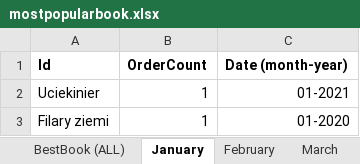
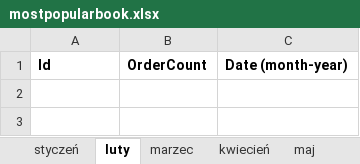
Before and after one commit to PatrycjaPyrek/ProjektSemestralny, an Excel workbook: ProjektBiblioteka/bin/Debug/mostpopularbook.xlsx, sheet luty, drawn as a sheet; values as stored, in another font and other column widths than the file's, no borders; the diff names each change by its address in the sheet, - before the commit and + after, or states it on an @@ line.

```diff
--- a/ProjektBiblioteka/bin/Debug/mostpopularbook.xlsx (sheet luty)
+++ b/ProjektBiblioteka/bin/Debug/mostpopularbook.xlsx (sheet luty)
-sheet tab: January
+sheet tab: luty
-sheet tab: February
+sheet tab: marzec
-sheet tab: March
+sheet tab: kwiecień
+sheet tab: styczeń
-row 2: Uciekinier | 1 | 01-2021
-row 3: Filary ziemi | 1 | 01-2020
```
Also changed, not shown: sheet grudzień, sheet BestBook (ALL), sheet lipiec, sheet październik, sheet czerwiec, sheet sierpień, 2 more sheets, other sheet tabs, charts or pictures, 13 other files.
